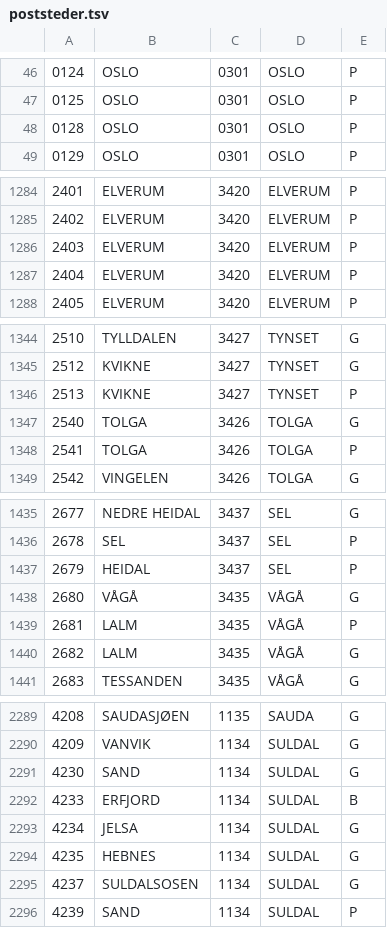
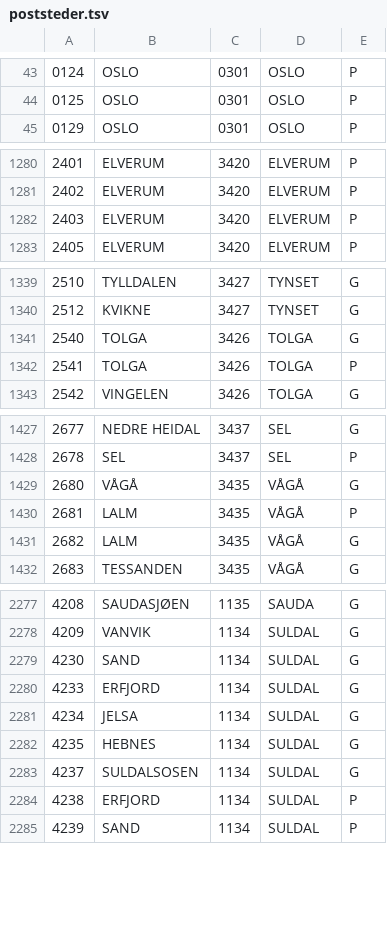
Before and after one commit to navikt/digihot-oppslag, a TSV file: src/main/resources/geografi/poststeder.tsv, drawn as a sheet; only a part is shown, gaps mark what is left out; the diff covers the shown part only.

```diff
--- a/src/main/resources/geografi/poststeder.tsv
+++ b/src/main/resources/geografi/poststeder.tsv
@@ -47,3 +44,2 @@
 0125	OSLO	0301	OSLO	P
-0128	OSLO	0301	OSLO	P
 0129	OSLO	0301	OSLO	P
@@ -1286,3 +1282,2 @@
 2403	ELVERUM	3420	ELVERUM	P
-2404	ELVERUM	3420	ELVERUM	P
 2405	ELVERUM	3420	ELVERUM	P
@@ -1345,3 +1340,2 @@
 2512	KVIKNE	3427	TYNSET	G
-2513	KVIKNE	3427	TYNSET	P
 2540	TOLGA	3426	TOLGA	G
@@ -1436,3 +1428,2 @@
 2678	SEL	3437	SEL	P
-2679	HEIDAL	3437	SEL	P
 2680	VÅGÅ	3435	VÅGÅ	G
@@ -2291,3 +2279,3 @@
 4230	SAND	1134	SULDAL	G
-4233	ERFJORD	1134	SULDAL	B
+4233	ERFJORD	1134	SULDAL	G
 4234	JELSA	1134	SULDAL	G
@@ -2295,2 +2283,3 @@
 4237	SULDALSOSEN	1134	SULDAL	G
+4238	ERFJORD	1134	SULDAL	P
 4239	SAND	1134	SULDAL	P
```
Also changed, not shown: 4 added rows, 24 removed rows and 31 edited cells elsewhere in this file.
